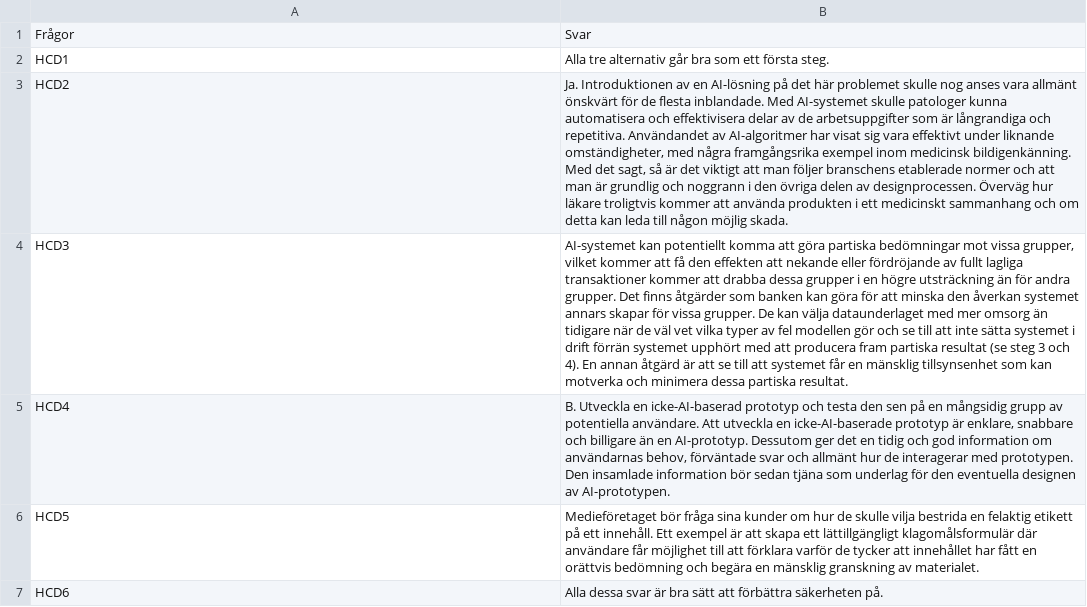
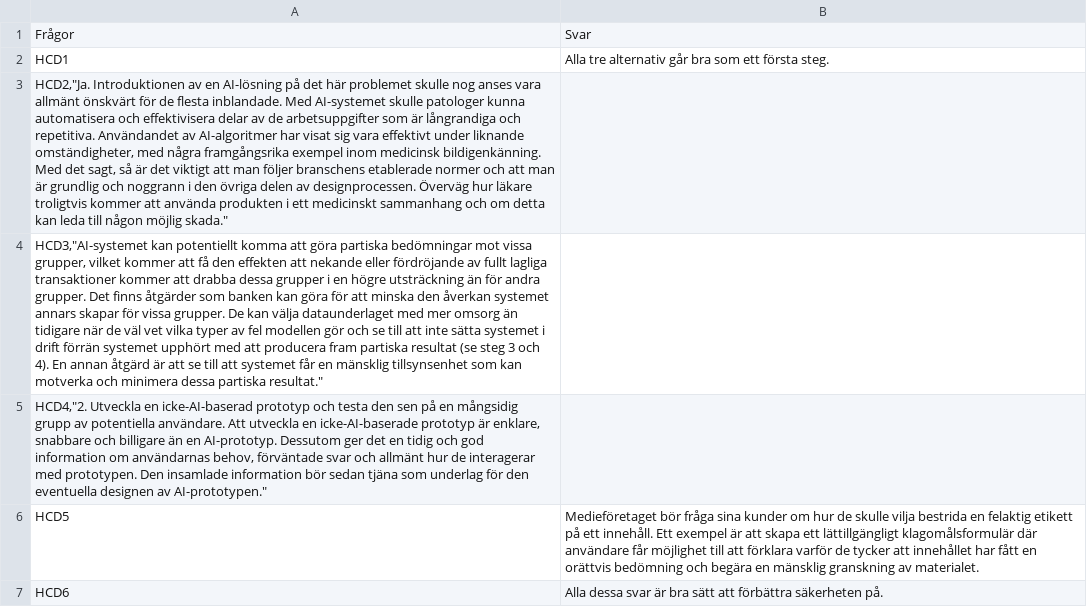
Before and after one commit to lth-li/AI-Ethics-dataset, a CSV file: Facit_Ovning_HCD.csv, drawn as a sheet; removed rows and columns are numbered as before the commit, all else as after; the diff names each change by its address in the sheet, - before the commit and + after, or states it on an @@ line.

Commit message:
Add files via upload

```diff
--- a/Facit_Ovning_HCD.csv
+++ b/Facit_Ovning_HCD.csv
-row 3: HCD2 | Ja. Introduktionen av en AI-lösning på det här problemet skulle nog anses vara allmänt önskvärt för de flesta inblandade. Med AI-systemet skulle patologer kunna automatisera och effektivisera delar av de arbetsuppgifter som är långrandiga och repetitiva. Användandet av AI-algoritmer har visat sig vara effektivt under liknande omständigheter, med några framgångsrika exempel inom medicinsk bildigenkänning. Med det sagt, så är det viktigt att man följer branschens etablerade normer och att man är grundlig och noggrann i den övriga delen av designprocessen. Överväg hur läkare troligtvis kommer att använda produkten i ett medicinskt sammanhang och om detta kan leda till någon möjlig skada.
-row 4: HCD3 | AI-systemet kan potentiellt komma att göra partiska bedömningar mot vissa grupper, vilket kommer att få den effekten att nekande eller fördröjande av fullt lagliga transaktioner kommer att drabba dessa grupper i en högre utsträckning än för andra grupper. Det finns åtgärder som banken kan göra för att minska den åverkan systemet annars skapar för vissa grupper. De kan välja dataunderlaget med mer omsorg än tidigare när de väl vet vilka typer av fel modellen gör och se till att inte sätta systemet i drift förrän systemet upphört med att producera fram partiska resultat (se steg 3 och 4). En annan åtgärd är att se till att systemet får en mänsklig tillsynsenhet som kan motverka och minimera dessa partiska resultat.
-row 5: HCD4 | B. Utveckla en icke-AI-baserad prototyp och testa den sen på en mångsidig grupp av potentiella användare. Att utveckla en icke-AI-baserade prototyp är enklare, snabbare och billigare än en AI-prototyp. Dessutom ger det en tidig och god information om användarnas behov, förväntade svar och allmänt hur de interagerar med prototypen. Den insamlade information bör sedan tjäna som underlag för den eventuella designen av AI-prototypen.
+row 3: HCD2,"Ja. Introduktionen av en AI-lösning på det här problemet skulle nog anses vara allmänt önskvärt för de flesta inblandade. Med AI-systemet skulle patologer kunna automatisera och effektivisera delar av de arbetsuppgifter som är långrandiga och repetitiva. Användandet av AI-algoritmer har visat sig vara effektivt under liknande omständigheter, med några framgångsrika exempel inom medicinsk bildigenkänning. Med det sagt, så är det viktigt att man följer branschens etablerade normer och att man är grundlig och noggrann i den övriga delen av designprocessen. Överväg hur läkare troligtvis kommer att använda produkten i ett medicinskt sammanhang och om detta kan leda till någon möjlig skada."
+row 4: HCD3,"AI-systemet kan potentiellt komma att göra partiska bedömningar mot vissa grupper, vilket kommer att få den effekten att nekande eller fördröjande av fullt lagliga transaktioner kommer att drabba dessa grupper i en högre utsträckning än för andra grupper. Det finns åtgärder som banken kan göra för att minska den åverkan systemet annars skapar för vissa grupper. De kan välja dataunderlaget med mer omsorg än tidigare när de väl vet vilka typer av fel modellen gör och se till att inte sätta systemet i drift förrän systemet upphört med att producera fram partiska resultat (se steg 3 och 4). En annan åtgärd är att se till att systemet får en mänsklig tillsynsenhet som kan motverka och minimera dessa partiska resultat."
+row 5: HCD4,"2. Utveckla en icke-AI-baserad prototyp och testa den sen på en mångsidig grupp av potentiella användare. Att utveckla en icke-AI-baserade prototyp är enklare, snabbare och billigare än en AI-prototyp. Dessutom ger det en tidig och god information om användarnas behov, förväntade svar och allmänt hur de interagerar med prototypen. Den insamlade information bör sedan tjäna som underlag för den eventuella designen av AI-prototypen."
```
